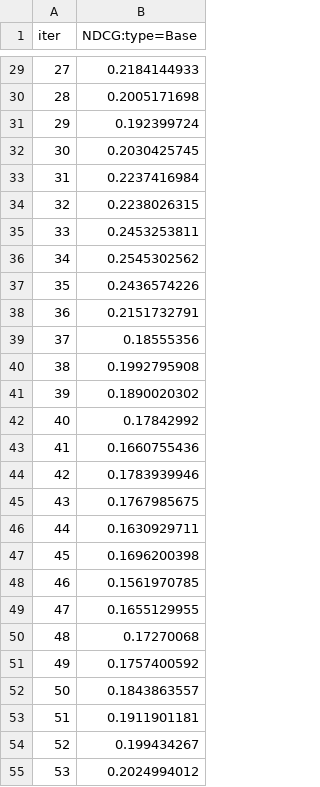
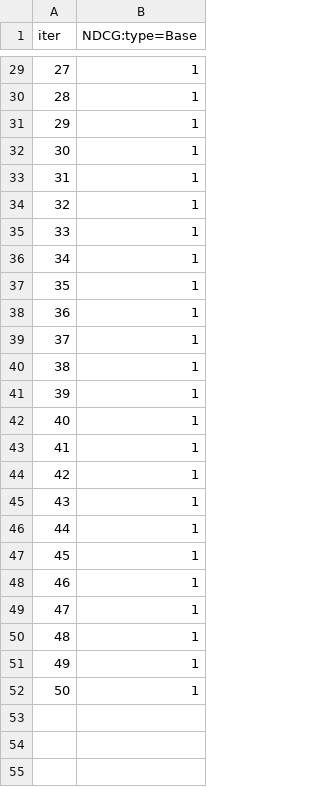
Before and after one commit to authenticarc/Web3CausalInference, a TSV file: catboost_info/test_error.tsv, drawn as a sheet; only a part is shown, gaps mark what is left out; the diff covers the shown part only.

```diff
--- a/catboost_info/test_error.tsv
+++ b/catboost_info/test_error.tsv
@@ -29,27 +29,24 @@ iter	NDCG:type=Base
-27	0.2184144933
-28	0.2005171698
-29	0.192399724
-30	0.2030425745
-31	0.2237416984
-32	0.2238026315
-33	0.2453253811
-34	0.2545302562
-35	0.2436574226
-36	0.2151732791
-37	0.18555356
-38	0.1992795908
-39	0.1890020302
-40	0.17842992
-41	0.1660755436
-42	0.1783939946
-43	0.1767985675
-44	0.1630929711
-45	0.1696200398
-46	0.1561970785
-47	0.1655129955
-48	0.17270068
-49	0.1757400592
-50	0.1843863557
-51	0.1911901181
-52	0.199434267
-53	0.2024994012
+27	1
+28	1
+29	1
+30	1
+31	1
+32	1
+33	1
+34	1
+35	1
+36	1
+37	1
+38	1
+39	1
+40	1
+41	1
+42	1
+43	1
+44	1
+45	1
+46	1
+47	1
+48	1
+49	1
+50	1
```
Also changed, not shown: 6 removed rows and 27 edited cells elsewhere in this file, 8 other files.
